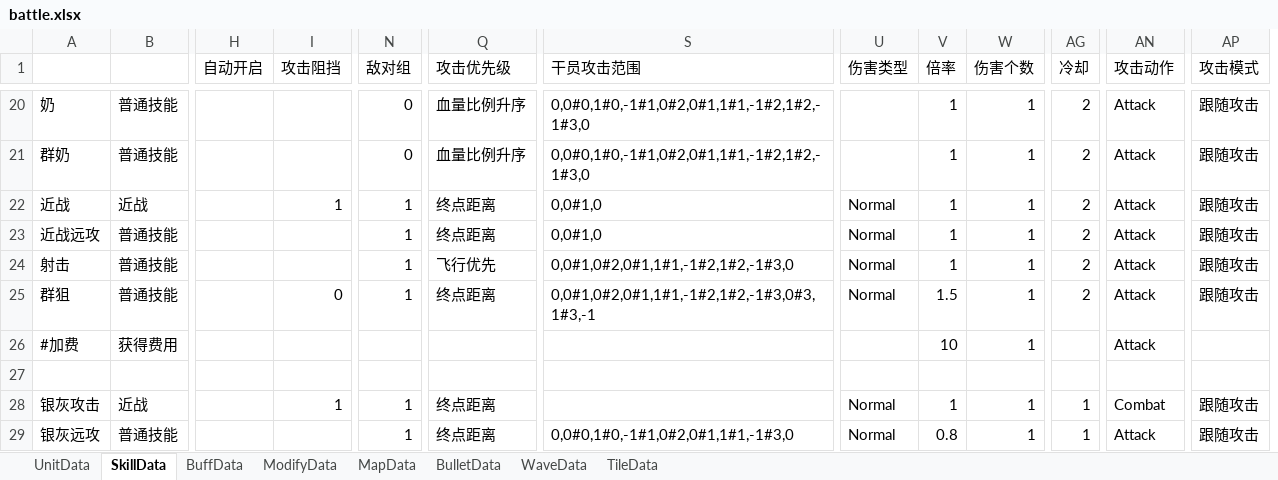
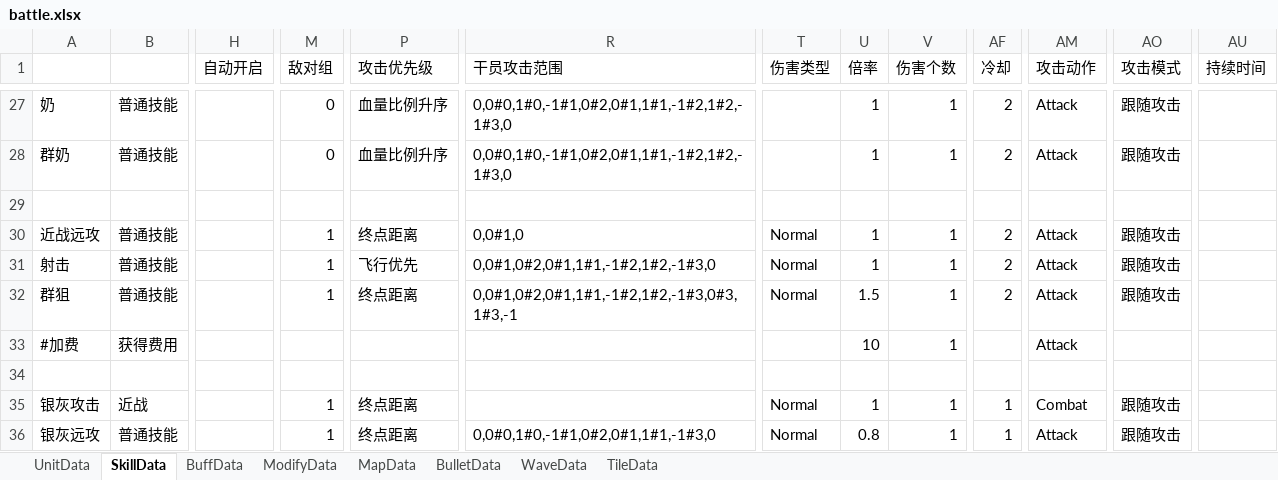
Before and after one commit to Mikez06/Arknight--, an Excel workbook: Excel/battle.xlsx, sheet SkillData, drawn as a sheet; only a part is shown, gaps mark what is left out; values as stored, in another font and other column widths than the file's, no borders; removed rows and columns are numbered as before the commit, all else as after; rows hold the shown columns only; the diff covers the shown part only; the diff names each change by its address in the sheet, - before the commit and + after, or states it on an @@ line.

```diff
--- a/Excel/battle.xlsx (sheet SkillData)
+++ b/Excel/battle.xlsx (sheet SkillData)
-column I (攻击阻挡), rows 22-28: 1 |  |  | 0 |  |  | 1
+column AU (持续时间), empty
-row 29: 近战 | 近战 |  | 1 | 1 | 终点距离 | 0,0#1,0 | Normal | 1 | 1 | 2 | Attack | 跟随攻击
+row 29: (empty)
```
Also changed, not shown: 7 added rows and 19 edited cells elsewhere in this sheet, sheet UnitData, sheet BuffData, 16 other files.
